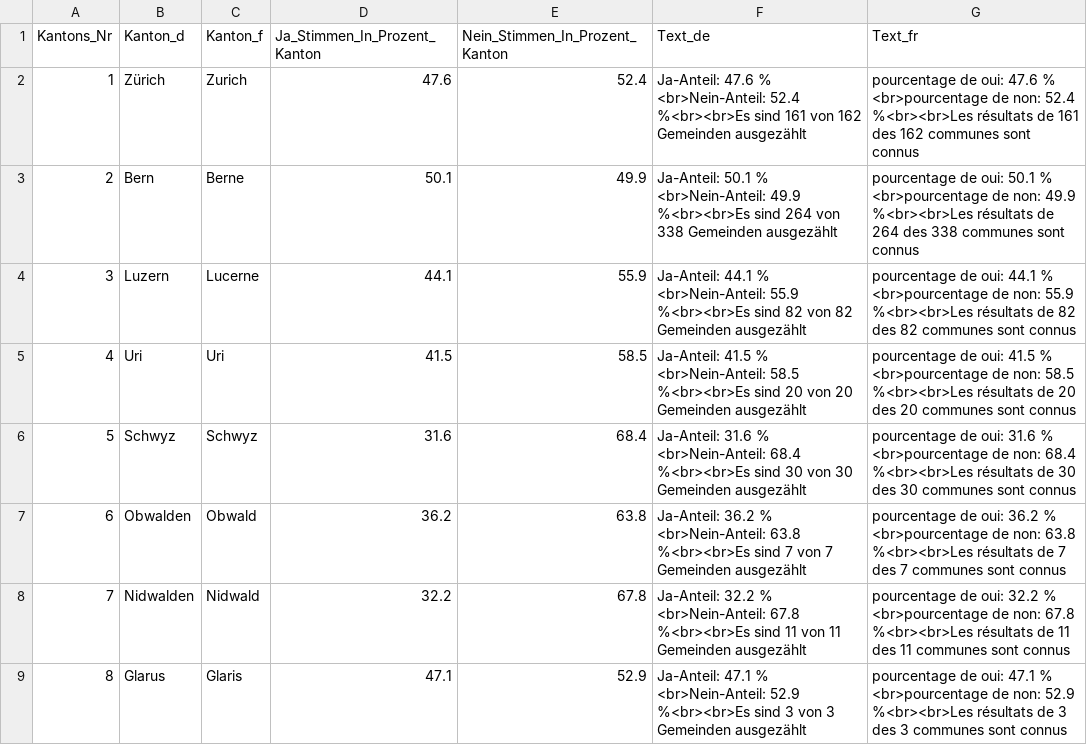
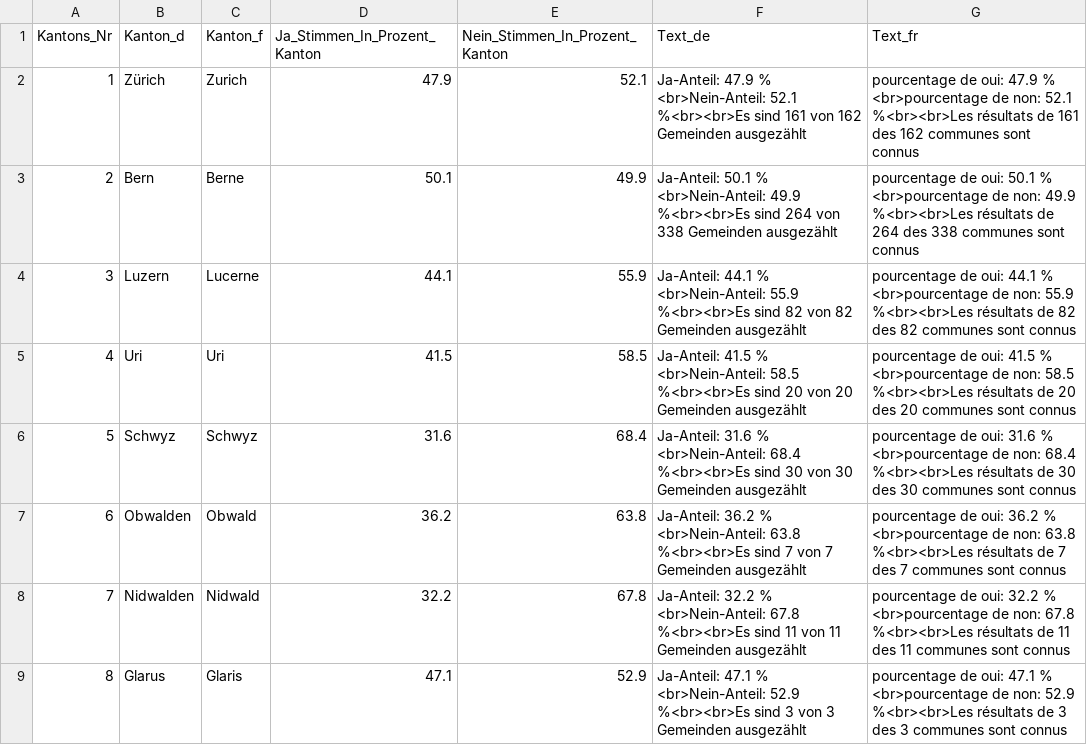
Before and after one commit to awp-finanznachrichten/lena_november2020, a CSV file: Output/Konzernverantwortung_dw_kantone.csv, drawn as a sheet; only a part is shown.

```diff
--- a/Output/Konzernverantwortung_dw_kantone.csv
+++ b/Output/Konzernverantwortung_dw_kantone.csv
@@ -1,3 +1,3 @@
 "Kantons_Nr","Kanton_d","Kanton_f","Ja_Stimmen_In_Prozent_Kanton","Nein_Stimmen_In_Prozent_Kanton","Text_de","Text_fr"
-1,"Zürich","Zurich",47.6,52.4,"Ja-Anteil: 47.6 % <br>Nein-Anteil: 52.4 %<br><br>Es sind 161 von 162 Gemeinden ausgezählt","pourcentage de oui: 47.6 % <br>pourcentage de non: 52.4 %<br><br>Les résultats de 161 des 162 communes sont connus"
+1,"Zürich","Zurich",47.9,52.1,"Ja-Anteil: 47.9 % <br>Nein-Anteil: 52.1 %<br><br>Es sind 161 von 162 Gemeinden ausgezählt","pourcentage de oui: 47.9 % <br>pourcentage de non: 52.1 %<br><br>Les résultats de 161 des 162 communes sont connus"
 2,"Bern","Berne",50.1,49.9,"Ja-Anteil: 50.1 % <br>Nein-Anteil: 49.9 %<br><br>Es sind 264 von 338 Gemeinden ausgezählt","pourcentage de oui: 50.1 % <br>pourcentage de non: 49.9 %<br><br>Les résultats de 264 des 338 communes sont connus"
```
Also changed, not shown: Output/Kriegsgeschaefte_dw_kantone.csv.
